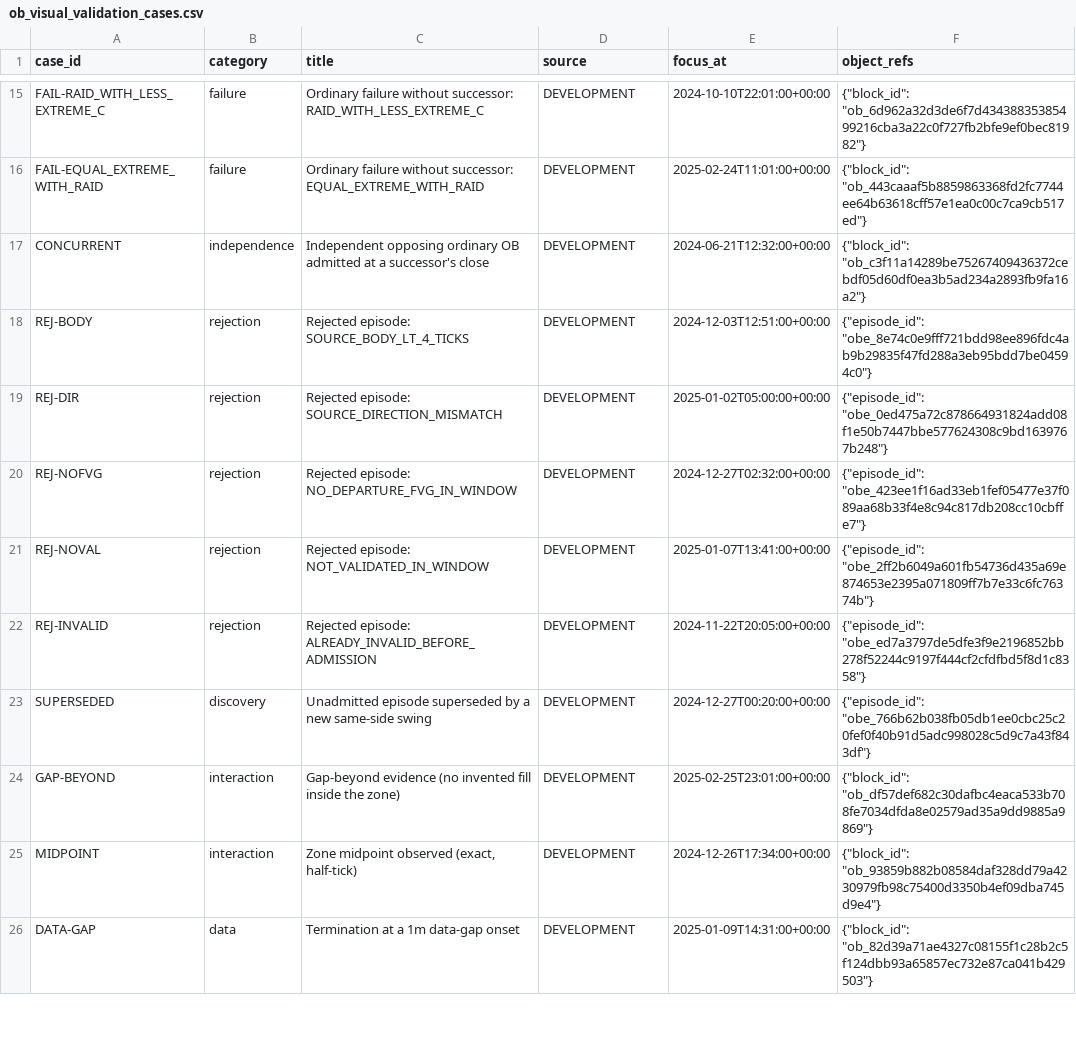
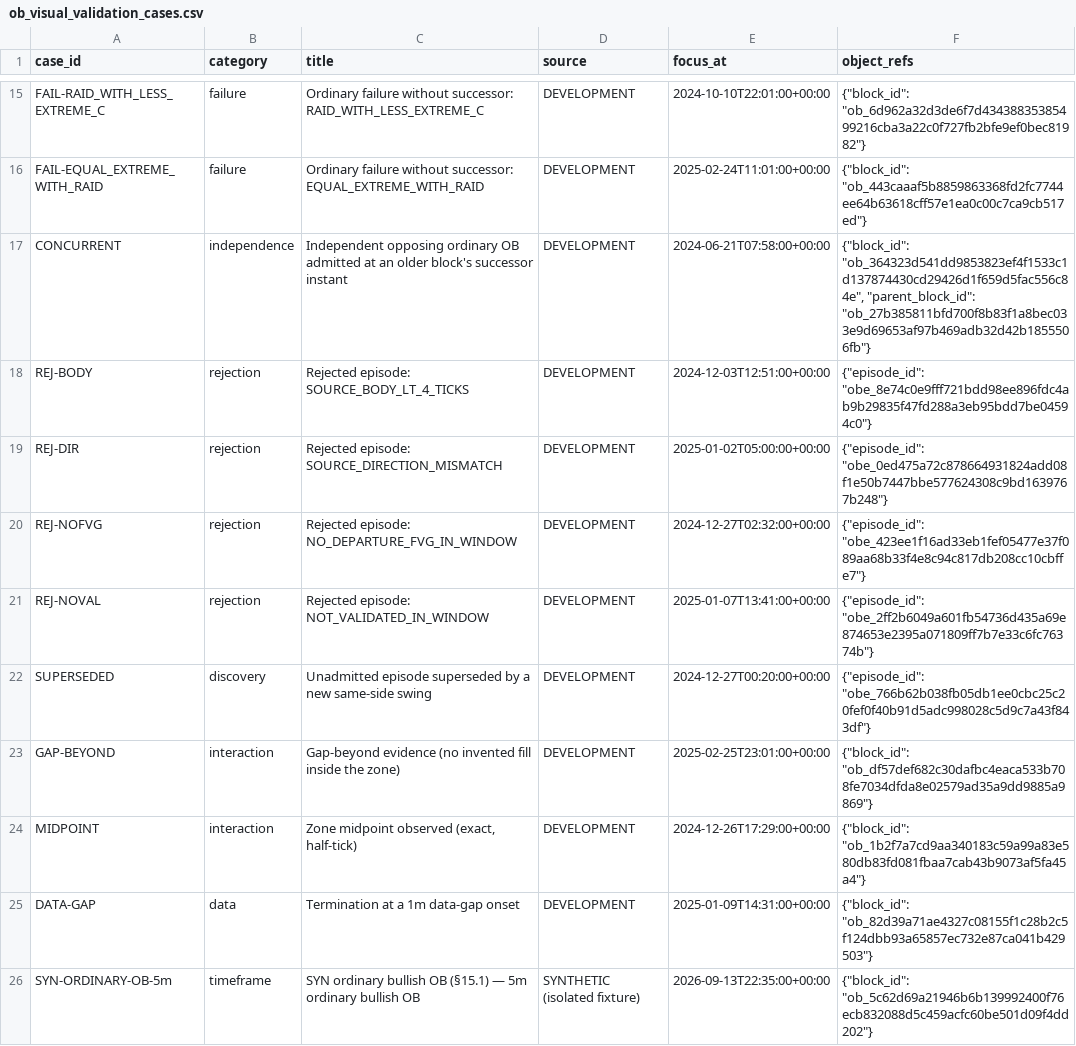
Before and after one commit to danielbahar-dot/Quantitative-Trading-Research-Lab, a CSV file: reports/validation/ob_visual_validation_cases.csv, drawn as a sheet; only a part is shown, gaps mark what is left out; the diff covers the shown part only.

```diff
--- a/reports/validation/ob_visual_validation_cases.csv
+++ b/reports/validation/ob_visual_validation_cases.csv
@@ -16,3 +16,3 @@ FAIL-RAID_WITH_LESS_EXTREME_C,failure,Ordinary failure without successor: RAID_W
 FAIL-EQUAL_EXTREME_WITH_RAID,failure,Ordinary failure without successor: EQUAL_EXTREME_WITH_RAID,DEVELOPMENT,2025-02-24T11:01:00+00:00,"{""block_id"": ""ob_443caaaf5b8859863368fd2fc7744ee64b63618cff57e1ea0c00c7ca9cb517ed""}"
-CONCURRENT,independence,Independent opposing ordinary OB admitted at a successor's close,DEVELOPMENT,2024-06-21T12:32:00+00:00,"{""block_id"": ""ob_c3f11a14289be75267409436372cebdf05d60df0ea3b5ad234a2893fb9fa16a2""}"
+CONCURRENT,independence,Independent opposing ordinary OB admitted at an older block's successor instant,DEVELOPMENT,2024-06-21T07:58:00+00:00,"{""block_id"": ""ob_364323d541dd9853823ef4f1533c1d137874430cd29426d1f659d5fac556c84e"", ""parent_block_id"": ""ob_27b385811bfd700f8b83f1a8bec033e9d69653af97b469adb32d42b1855506fb""}"
 REJ-BODY,rejection,Rejected episode: SOURCE_BODY_LT_4_TICKS,DEVELOPMENT,2024-12-03T12:51:00+00:00,"{""episode_id"": ""obe_8e74c0e9fff721bdd98ee896fdc4ab9b29835f47fd288a3eb95bdd7be04594c0""}"
@@ -21,6 +21,6 @@ REJ-NOFVG,rejection,Rejected episode: NO_DEPARTURE_FVG_IN_WINDOW,DEVELOPMENT,202
 REJ-NOVAL,rejection,Rejected episode: NOT_VALIDATED_IN_WINDOW,DEVELOPMENT,2025-01-07T13:41:00+00:00,"{""episode_id"": ""obe_2ff2b6049a601fb54736d435a69e874653e2395a071809ff7b7e33c6fc76374b""}"
-REJ-INVALID,rejection,Rejected episode: ALREADY_INVALID_BEFORE_ADMISSION,DEVELOPMENT,2024-11-22T20:05:00+00:00,"{""episode_id"": ""obe_ed7a3797de5dfe3f9e2196852bb278f52244c9197f444cf2cfdfbd5f8d1c8358""}"
 SUPERSEDED,discovery,Unadmitted episode superseded by a new same-side swing,DEVELOPMENT,2024-12-27T00:20:00+00:00,"{""episode_id"": ""obe_766b62b038fb05db1ee0cbc25c20fef0f40b91d5adc998028c5d9c7a43f843df""}"
 GAP-BEYOND,interaction,Gap-beyond evidence (no invented fill inside the zone),DEVELOPMENT,2025-02-25T23:01:00+00:00,"{""block_id"": ""ob_df57def682c30dafbc4eaca533b708fe7034dfda8e02579ad35a9dd9885a9869""}"
-MIDPOINT,interaction,"Zone midpoint observed (exact, half-tick)",DEVELOPMENT,2024-12-26T17:34:00+00:00,"{""block_id"": ""ob_93859b882b08584daf328dd79a4230979fb98c75400d3350b4ef09dba745d9e4""}"
+MIDPOINT,interaction,"Zone midpoint observed (exact, half-tick)",DEVELOPMENT,2024-12-26T17:29:00+00:00,"{""block_id"": ""ob_1b2f7a7cd9aa340183c59a99a83e580db83fd081fbaa7cab43b9073af5fa45a4""}"
 DATA-GAP,data,Termination at a 1m data-gap onset,DEVELOPMENT,2025-01-09T14:31:00+00:00,"{""block_id"": ""ob_82d39a71ae4327c08155f1c28b2c5f124dbb93a65857ec732e87ca041b429503""}"
+SYN-ORDINARY-OB-5m,timeframe,SYN ordinary bullish OB (§15.1) — 5m ordinary bullish OB,SYNTHETIC (isolated fixture),2026-09-13T22:35:00+00:00,"{""block_id"": ""ob_5c62d69a21946b6b139992400f76ecb832088d5c459acfc60be501d09f4dd202""}"
```
Also changed, not shown: 3 added rows and 8 edited cells elsewhere in this file, reports/validation/ob_dev_invariants.csv, reports/validation/ob_dev_prefix_replay.csv, 10 other files.
